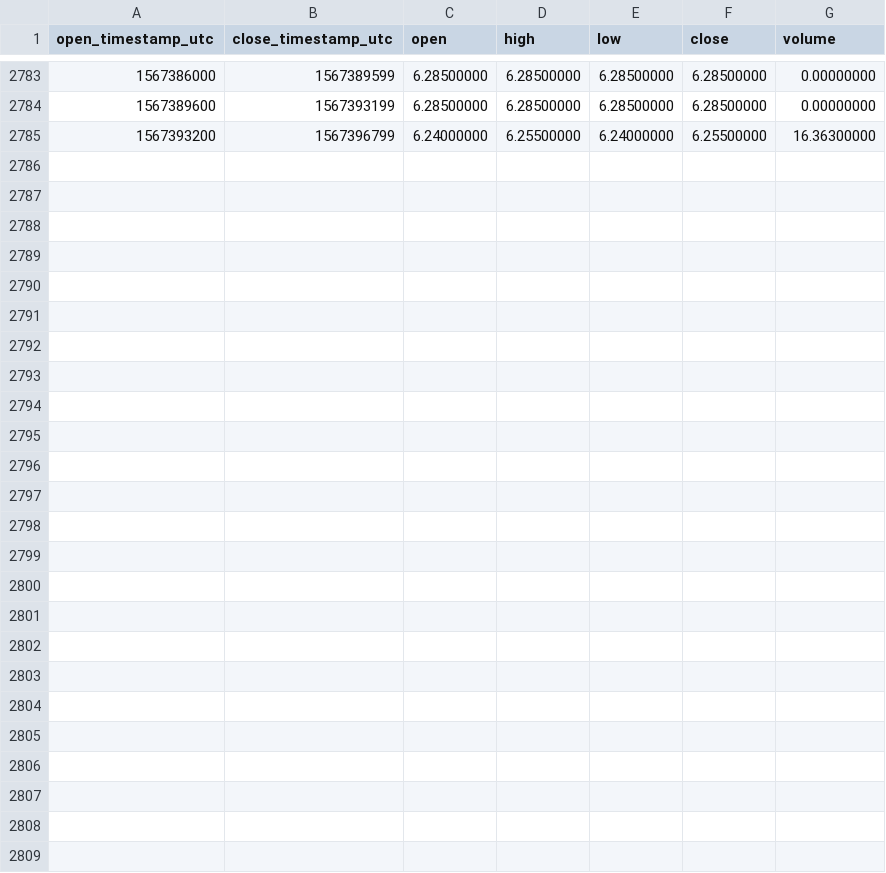
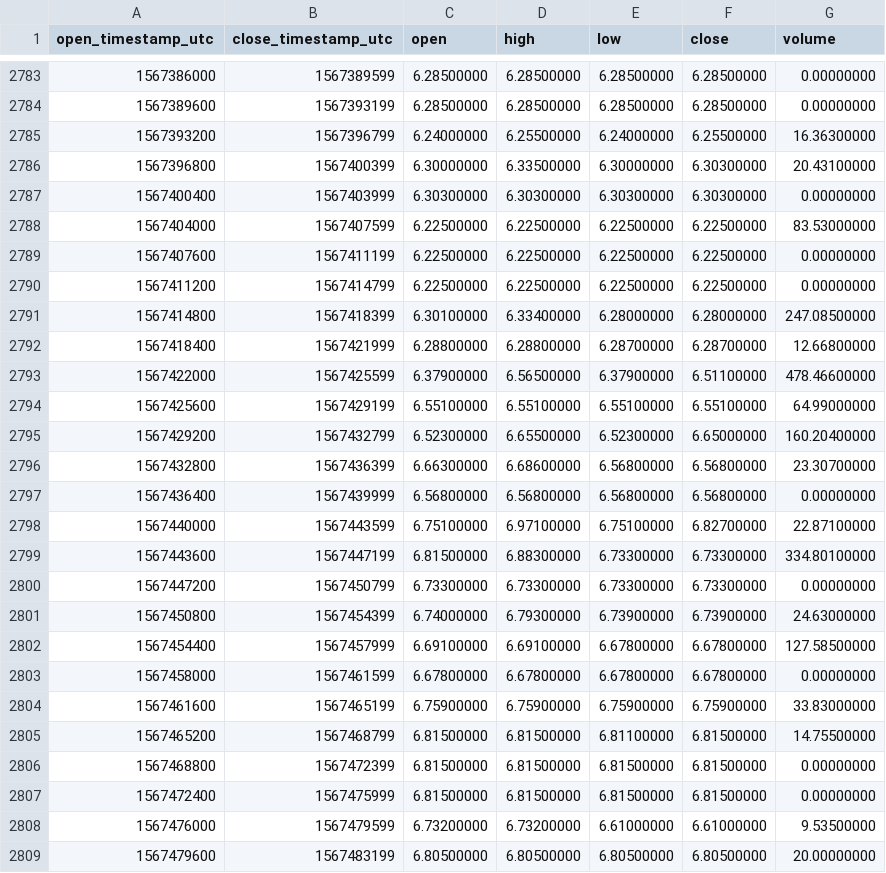
Before and after one commit to cryptobigbro/binance-ETCUSDC, a CSV file: binance-ETCUSDC-1h.csv, drawn as a sheet; only a part is shown, gaps mark what is left out.

Commit message:
Update OHLCV data.

```diff
--- a/binance-ETCUSDC-1h.csv
+++ b/binance-ETCUSDC-1h.csv
@@ -2785 +2785,25 @@ open_timestamp_utc,close_timestamp_utc,open,high,low,close,volume
 1567393200,1567396799,6.24000000,6.25500000,6.24000000,6.25500000,16.36300000
+1567396800,1567400399,6.30000000,6.33500000,6.30000000,6.30300000,20.43100000
+1567400400,1567403999,6.30300000,6.30300000,6.30300000,6.30300000,0.00000000
+1567404000,1567407599,6.22500000,6.22500000,6.22500000,6.22500000,83.53000000
+1567407600,1567411199,6.22500000,6.22500000,6.22500000,6.22500000,0.00000000
+1567411200,1567414799,6.22500000,6.22500000,6.22500000,6.22500000,0.00000000
+1567414800,1567418399,6.30100000,6.33400000,6.28000000,6.28000000,247.08500000
+1567418400,1567421999,6.28800000,6.28800000,6.28700000,6.28700000,12.66800000
+1567422000,1567425599,6.37900000,6.56500000,6.37900000,6.51100000,478.46600000
+1567425600,1567429199,6.55100000,6.55100000,6.55100000,6.55100000,64.99000000
+1567429200,1567432799,6.52300000,6.65500000,6.52300000,6.65000000,160.20400000
+1567432800,1567436399,6.66300000,6.68600000,6.56800000,6.56800000,23.30700000
+1567436400,1567439999,6.56800000,6.56800000,6.56800000,6.56800000,0.00000000
+1567440000,1567443599,6.75100000,6.97100000,6.75100000,6.82700000,22.87100000
+1567443600,1567447199,6.81500000,6.88300000,6.73300000,6.73300000,334.80100000
+1567447200,1567450799,6.73300000,6.73300000,6.73300000,6.73300000,0.00000000
+1567450800,1567454399,6.74000000,6.79300000,6.73900000,6.73900000,24.63000000
+1567454400,1567457999,6.69100000,6.69100000,6.67800000,6.67800000,127.58500000
+1567458000,1567461599,6.67800000,6.67800000,6.67800000,6.67800000,0.00000000
+1567461600,1567465199,6.75900000,6.75900000,6.75900000,6.75900000,33.83000000
+1567465200,1567468799,6.81500000,6.81500000,6.81100000,6.81500000,14.75500000
+1567468800,1567472399,6.81500000,6.81500000,6.81500000,6.81500000,0.00000000
+1567472400,1567475999,6.81500000,6.81500000,6.81500000,6.81500000,0.00000000
+1567476000,1567479599,6.73200000,6.73200000,6.61000000,6.61000000,9.53500000
+1567479600,1567483199,6.80500000,6.80500000,6.80500000,6.80500000,20.00000000
```
Also changed, not shown: binance-ETCUSDC-1d.csv.
